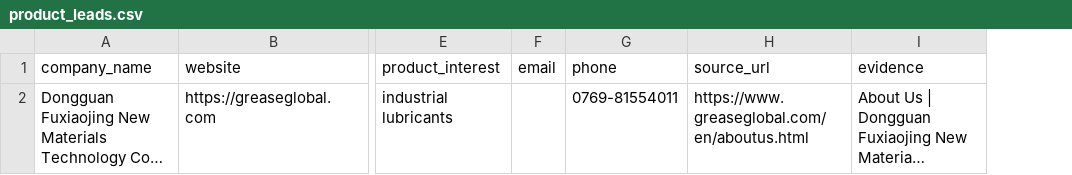
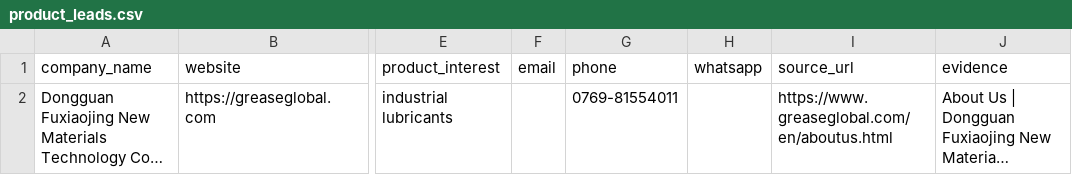
Before and after one commit to GLOBALI90/daily-automation, a CSV file: data/product_leads.csv, drawn as a sheet; only a part is shown, gaps mark what is left out; long unchanged cells end in …; the diff covers the shown part only; the diff names each change by its address in the sheet, - before the commit and + after, or states it on an @@ line.

```diff
--- a/data/product_leads.csv
+++ b/data/product_leads.csv
+column H (whatsapp), empty
```
Also changed, not shown: 3 added rows elsewhere in this file, 1 other file.
